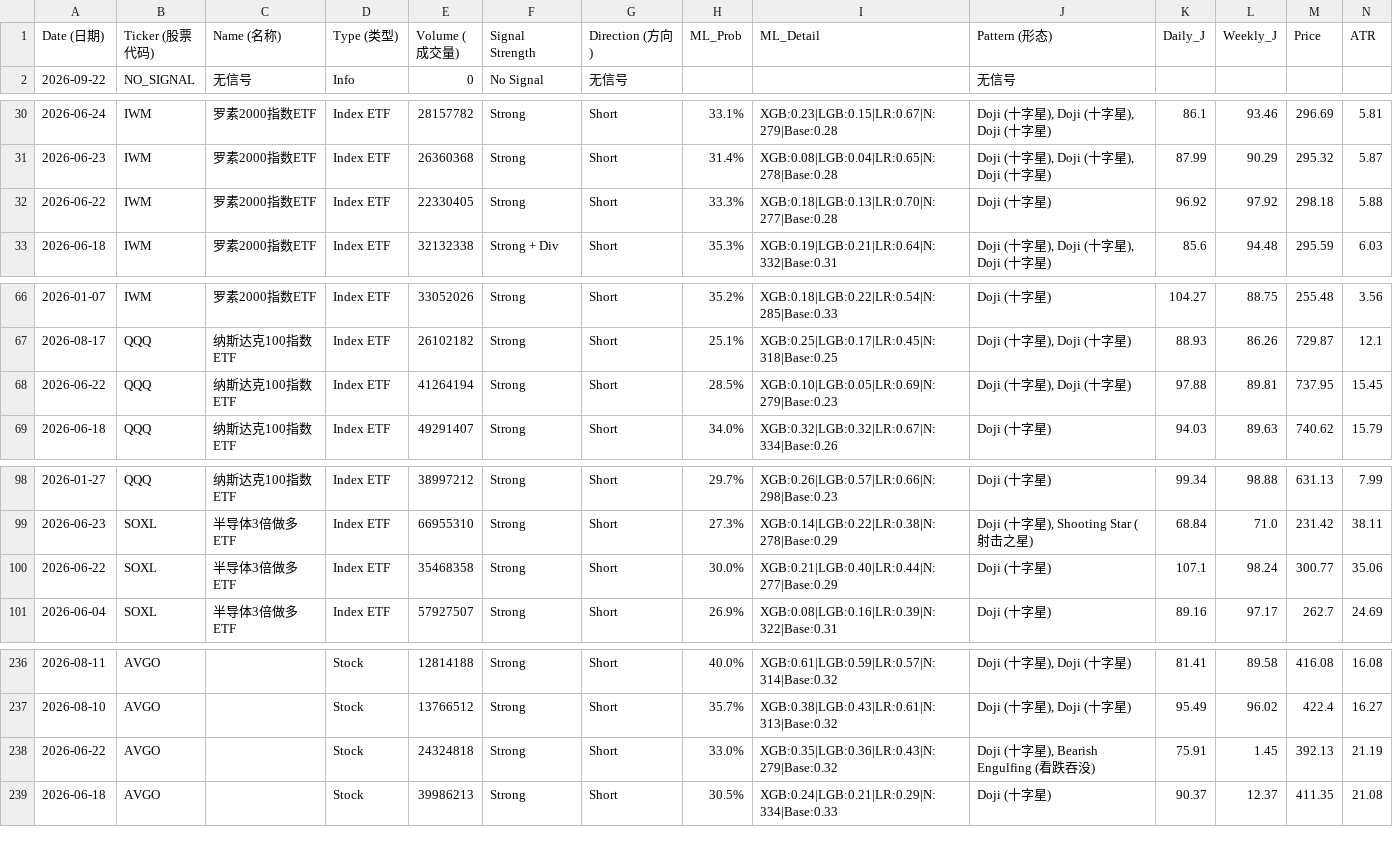
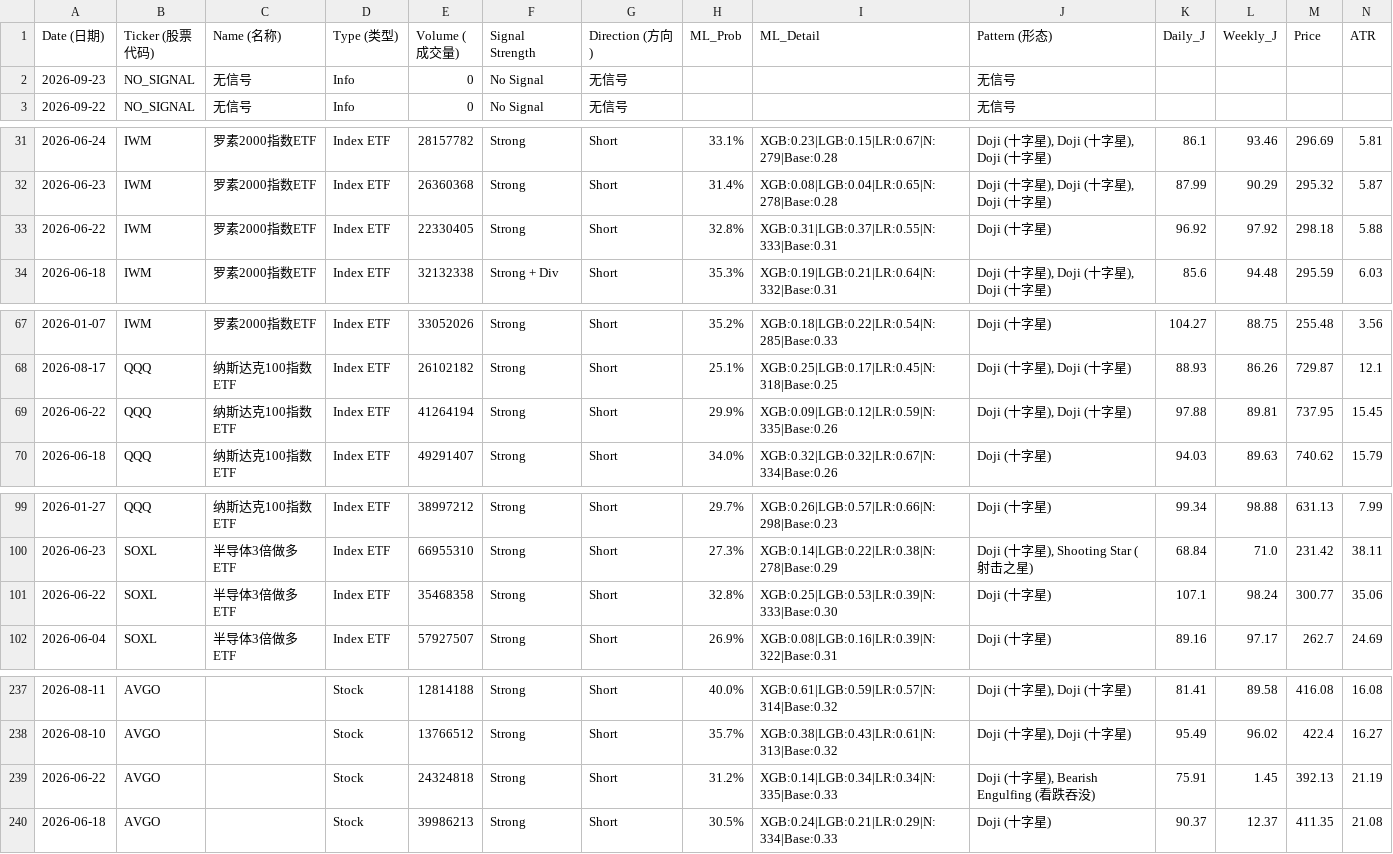
Before and after one commit to Frankyyyyyyyyyy/KDJ-Pattern-Scanner_V3, a CSV file: signals_latest.csv, drawn as a sheet; only a part is shown, gaps mark what is left out; addresses are those after the commit; rows hold the shown columns only; the diff covers the shown part only; the diff names each change by its address in the sheet, - before the commit and + after, or states it on an @@ line.

```diff
--- a/signals_latest.csv
+++ b/signals_latest.csv
+row 2: 2026-09-23 | NO_SIGNAL | 无信号 | Info | 0 | No Signal | 无信号 |  |  | 无信号
-H33 (ML_Prob): 33.3%
+H33 (ML_Prob): 32.8%
-I33 (ML_Detail): XGB:0.18|LGB:0.13|LR:0.70|N:277|Base:0.28
+I33 (ML_Detail): XGB:0.31|LGB:0.37|LR:0.55|N:333|Base:0.31
-H69 (ML_Prob): 28.5%
+H69 (ML_Prob): 29.9%
-I69 (ML_Detail): XGB:0.10|LGB:0.05|LR:0.69|N:279|Base:0.23
+I69 (ML_Detail): XGB:0.09|LGB:0.12|LR:0.59|N:335|Base:0.26
-H101 (ML_Prob): 30.0%
+H101 (ML_Prob): 32.8%
-I101 (ML_Detail): XGB:0.21|LGB:0.40|LR:0.44|N:277|Base:0.29
+I101 (ML_Detail): XGB:0.25|LGB:0.53|LR:0.39|N:333|Base:0.30
-H239 (ML_Prob): 33.0%
+H239 (ML_Prob): 31.2%
-I239 (ML_Detail): XGB:0.35|LGB:0.36|LR:0.43|N:279|Base:0.32
+I239 (ML_Detail): XGB:0.14|LGB:0.34|LR:0.34|N:335|Base:0.33
```
Also changed, not shown: 8 edited cells elsewhere in this file, price_cache/prices_2026.csv, signals_2026Q3.csv.
